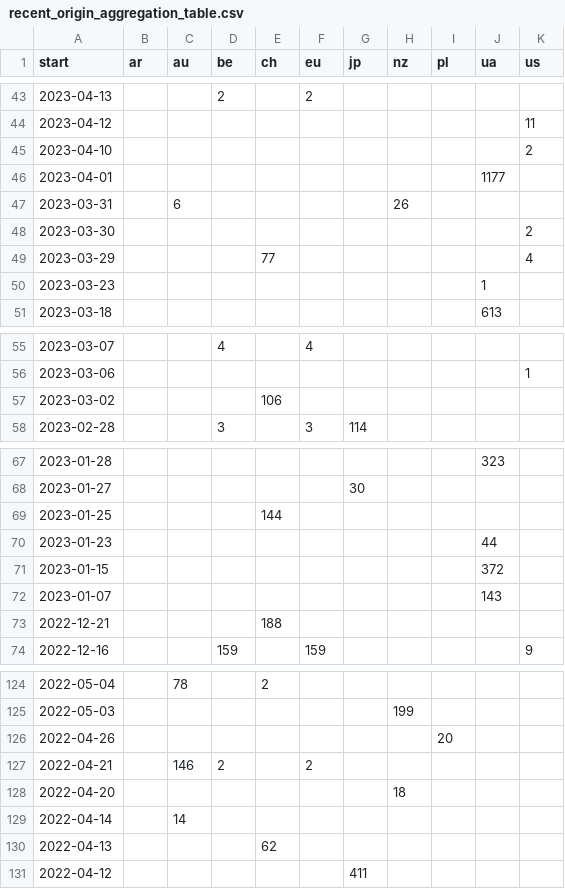
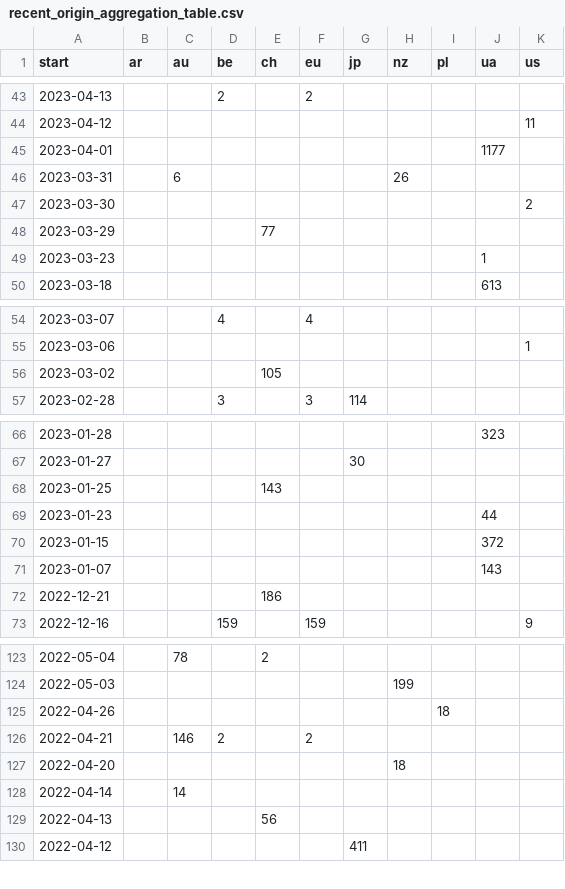
Before and after one commit to correctiv/ru-sanctions-dashboard, a CSV file: src/data/recent_origin_aggregation_table.csv, drawn as a sheet; only a part is shown, gaps mark what is left out; the diff covers the shown part only.

```diff
--- a/src/data/recent_origin_aggregation_table.csv
+++ b/src/data/recent_origin_aggregation_table.csv
@@ -44,3 +44,2 @@ start,ar,au,be,ch,eu,jp,nz,pl,ua,us
 2023-04-12,,,,,,,,,,11
-2023-04-10,,,,,,,,,,2
 2023-04-01,,,,,,,,,1177,
@@ -48,3 +47,3 @@ start,ar,au,be,ch,eu,jp,nz,pl,ua,us
 2023-03-30,,,,,,,,,,2
-2023-03-29,,,,77,,,,,,4
+2023-03-29,,,,77,,,,,,
 2023-03-23,,,,,,,,,1,
@@ -56,3 +55,3 @@ start,ar,au,be,ch,eu,jp,nz,pl,ua,us
 2023-03-06,,,,,,,,,,1
-2023-03-02,,,,106,,,,,,
+2023-03-02,,,,105,,,,,,
 2023-02-28,,,3,,3,114,,,,
@@ -68,3 +67,3 @@ start,ar,au,be,ch,eu,jp,nz,pl,ua,us
 2023-01-27,,,,,,30,,,,
-2023-01-25,,,,144,,,,,,
+2023-01-25,,,,143,,,,,,
 2023-01-23,,,,,,,,,44,
@@ -72,3 +71,3 @@ start,ar,au,be,ch,eu,jp,nz,pl,ua,us
 2023-01-07,,,,,,,,,143,
-2022-12-21,,,,188,,,,,,
+2022-12-21,,,,186,,,,,,
 2022-12-16,,,159,,159,,,,,9
@@ -125,3 +124,3 @@ start,ar,au,be,ch,eu,jp,nz,pl,ua,us
 2022-05-03,,,,,,,199,,,
-2022-04-26,,,,,,,,20,,
+2022-04-26,,,,,,,,18,,
 2022-04-21,,146,2,,2,,,,,
@@ -129,3 +128,3 @@ start,ar,au,be,ch,eu,jp,nz,pl,ua,us
 2022-04-14,,14,,,,,,,,
-2022-04-13,,,,62,,,,,,
+2022-04-13,,,,56,,,,,,
 2022-04-12,,,,,,411,,,,
```
Also changed, not shown: 3 edited cells elsewhere in this file, src/data/sanctions_timeline_2014-2022.csv, 1 other file.
